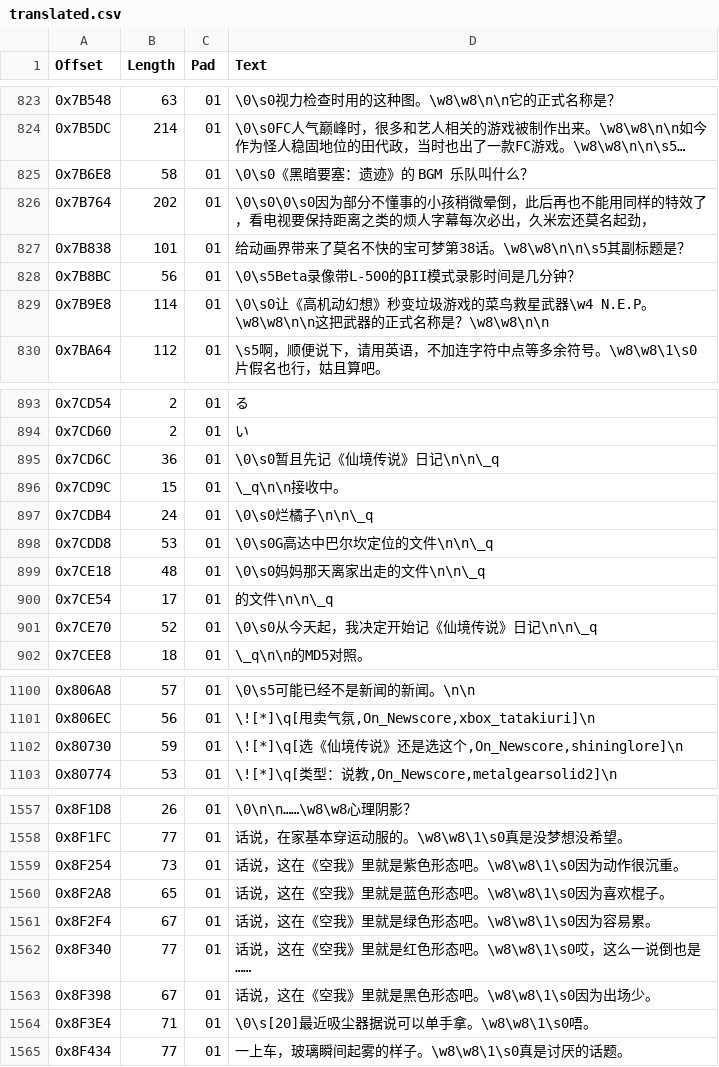
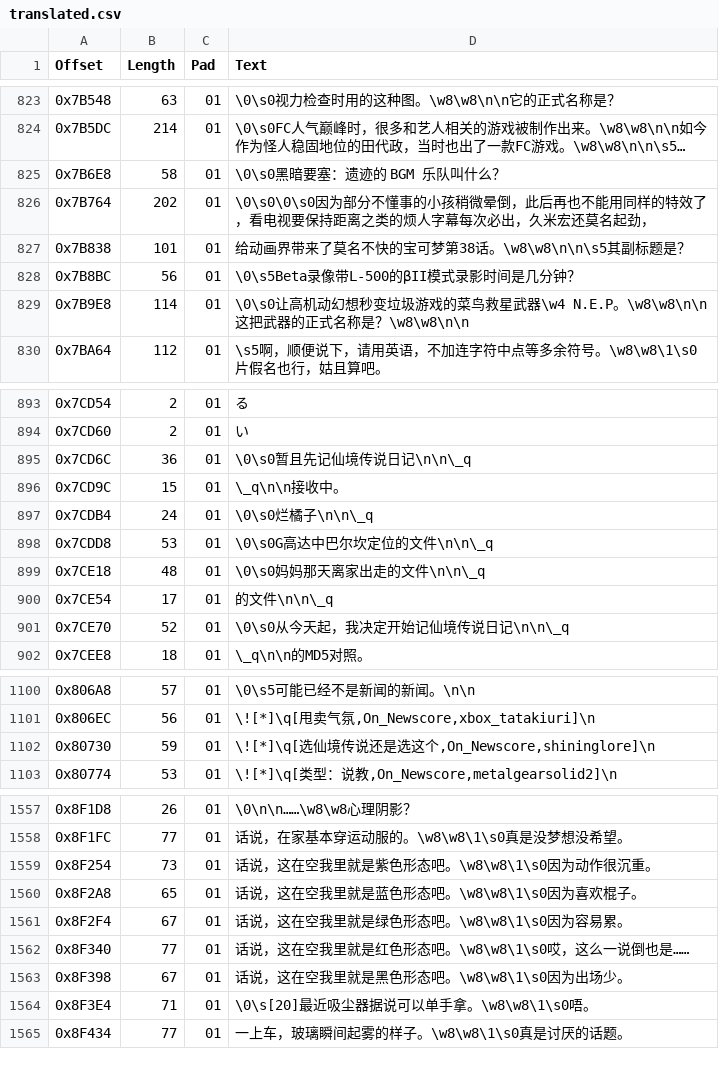
Before and after one commit to JiayuYangX/sakura-restore, a CSV file: translated.csv, drawn as a sheet; only a part is shown, gaps mark what is left out; long unchanged cells end in …; the diff covers the shown part only; the diff names each change by its address in the sheet, - before the commit and + after, or states it on an @@ line.

```diff
--- a/translated.csv
+++ b/translated.csv
-D825 (Text): \0\s0《黑暗要塞：遗迹》的 BGM 乐队叫什么？
+D825 (Text): \0\s0黑暗要塞：遗迹的 BGM 乐队叫什么？
-D829 (Text): \0\s0让《高机动幻想》秒变垃圾…
+D829 (Text): \0\s0让高机动幻想秒变垃圾…
-D895 (Text): \0\s0暂且先记《仙境传说》日记\n\n\_q
+D895 (Text): \0\s0暂且先记仙境传说日记\n\n\_q
-D901 (Text): \0\s0从今天起，我决定开始记《仙境传说》日记\n\n\_q
+D901 (Text): \0\s0从今天起，我决定开始记仙境传说日记\n\n\_q
-D1102 (Text): \![*]\q[选《仙境传说》还是…
+D1102 (Text): \![*]\q[选仙境传说还是…
-D1559 (Text): 话说，这在《空我》里就是紫色形态吧。\w8\w8\1\s0因为动作很沉重。
+D1559 (Text): 话说，这在空我里就是紫色形态吧。\w8\w8\1\s0因为动作很沉重。
-D1560 (Text): 话说，这在《空我》里就是蓝色形态吧。\w8\w8\1\s0因为喜欢棍子。
+D1560 (Text): 话说，这在空我里就是蓝色形态吧。\w8\w8\1\s0因为喜欢棍子。
-D1561 (Text): 话说，这在《空我》里就是绿色形态吧。\w8\w8\1\s0因为容易累。
+D1561 (Text): 话说，这在空我里就是绿色形态吧。\w8\w8\1\s0因为容易累。
-D1562 (Text): 话说，这在《空我》里就是红色形态吧。\w8\w8\1\s0哎，这么一说倒也是……
+D1562 (Text): 话说，这在空我里就是红色形态吧。\w8\w8\1\s0哎，这么一说倒也是……
-D1563 (Text): 话说，这在《空我》里就是黑色形态吧。\w8\w8\1\s0因为出场少。
+D1563 (Text): 话说，这在空我里就是黑色形态吧。\w8\w8\1\s0因为出场少。
```
Also changed, not shown: 3 edited cells elsewhere in this file, aitxt_translated.csv.
